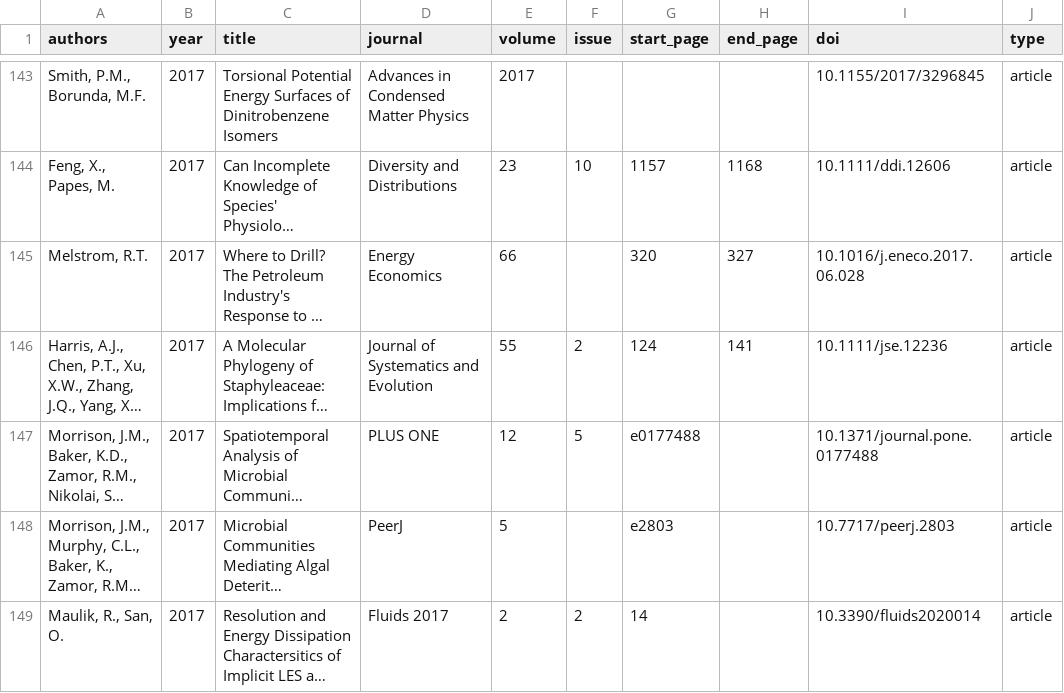
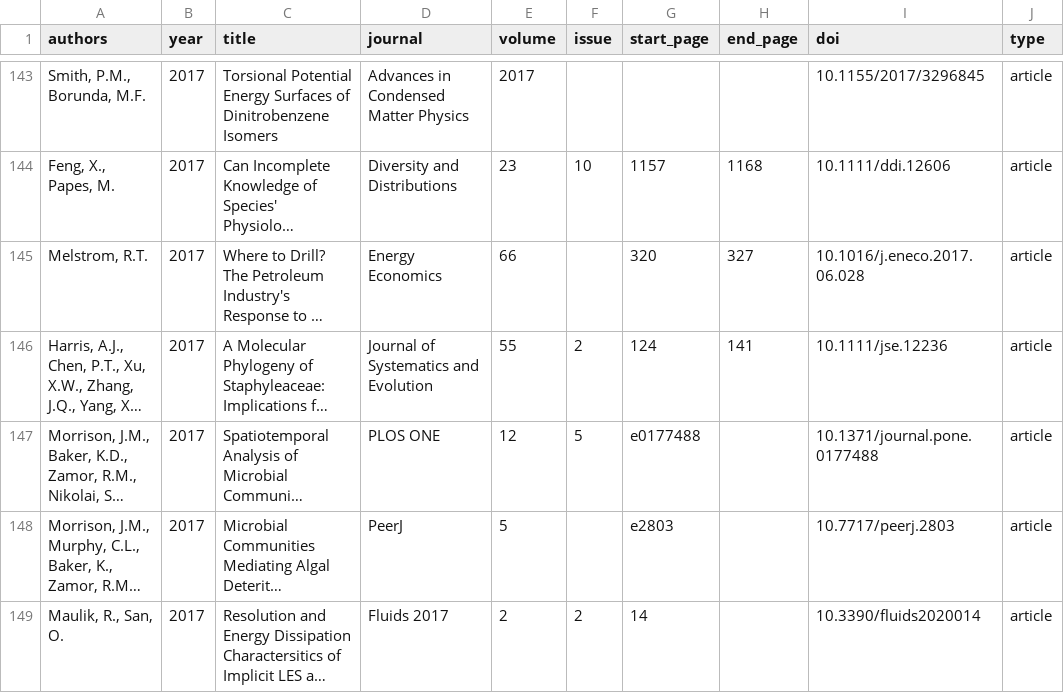
Before and after one commit to OSU-HPCC/publications, a CSV file: articles.csv, drawn as a sheet; only a part is shown, gaps mark what is left out; long unchanged cells end in …; the diff names each change by its address in the sheet, - before the commit and + after, or states it on an @@ line.

Commit message:
Correction: s/PLUS ONE/PLOS ONE/

```diff
--- a/articles.csv
+++ b/articles.csv
-D147 (journal): PLUS ONE
+D147 (journal): PLOS ONE
```
